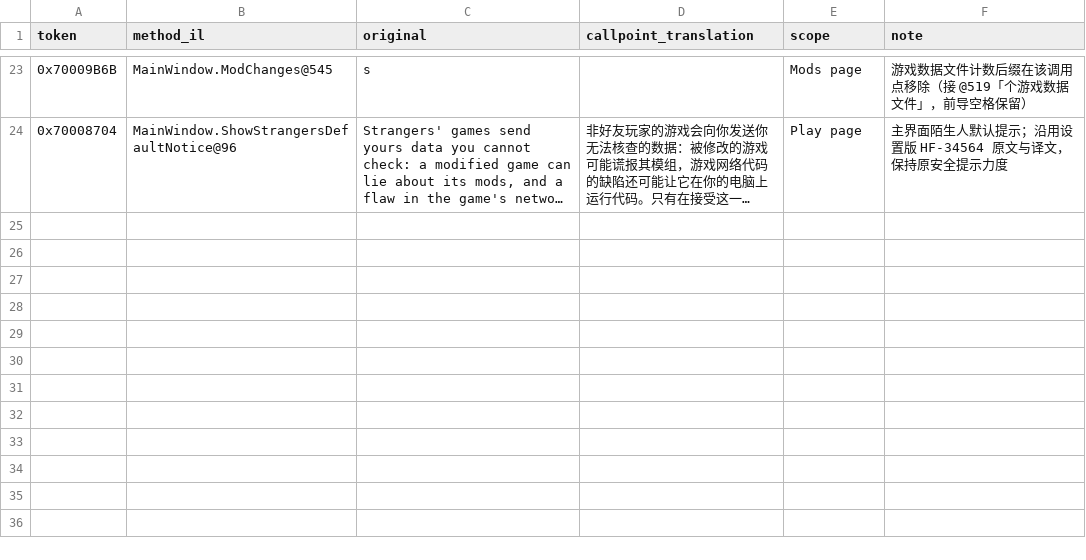
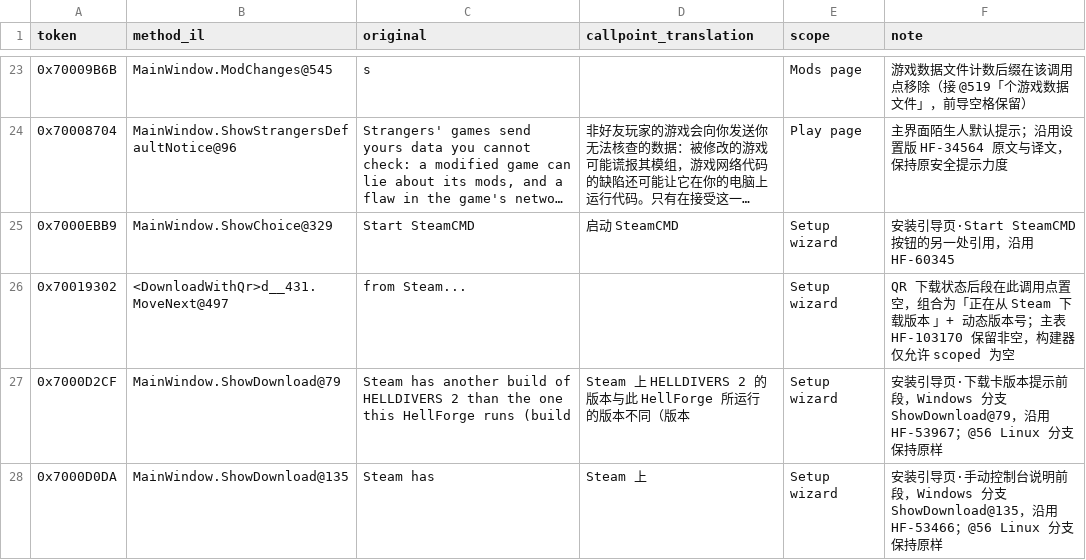
Before and after one commit to Lew1sMason/hellforge-zh_cn-patch, a CSV file: launcher-0.4.0-beta-zhcn/modules/sync-callpoints.csv, drawn as a sheet; only a part is shown, gaps mark what is left out; long unchanged cells end in …; the diff names each change by its address in the sheet, - before the commit and + after, or states it on an @@ line.

Commit message:
Localize Steam download choices and draft patch installation

```diff
--- a/launcher-0.4.0-beta-zhcn/modules/sync-callpoints.csv
+++ b/launcher-0.4.0-beta-zhcn/modules/sync-callpoints.csv
+row 25: 0x7000EBB9 | MainWindow.ShowChoice@329 | Start SteamCMD | 启动 SteamCMD | Setup wizard | 安装引导页·Start SteamCMD 按钮的另一处引用，沿用 HF-60345
+row 26: 0x70019302 | <DownloadWithQr>d__431.MoveNext@497 | from Steam... |  | Setup wizard | QR 下载状态后段在此调用点置空，组合为「正在从 Steam 下载版本 」+ 动态版本号；主表 HF-103170 保留非空，构建器仅允许 scoped 为空
+row 27: 0x7000D2CF | MainWindow.ShowDownload@79 | Steam has another build of HELLDIVERS 2 than the one this HellForge runs (build | Steam 上 HELLDIVERS 2 的版本与此 HellForge 所运行的版本不同（版本 | Setup wizard | 安装引导页·下载卡版本提示前段，Windows 分支 ShowDownload@79，沿用 HF-53967；@56 Linux 分支保持原样
+row 28: 0x7000D0DA | MainWindow.ShowDownload@135 | Steam has | Steam 上 | Setup wizard | 安装引导页·手动控制台说明前段，Windows 分支 ShowDownload@135，沿用 HF-53466；@56 Linux 分支保持原样
```
Also changed, not shown: launcher-0.4.0-beta-zhcn/zh-cn-master.csv, 3 other files.
